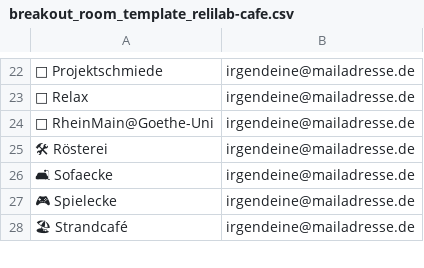
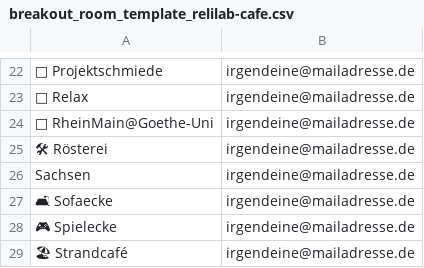
Before and after one commit to rpi-virtuell/relilab, a CSV file: zoom/breakout_room_template_relilab-cafe.csv, drawn as a sheet; only a part is shown, gaps mark what is left out; the diff names each change by its address in the sheet, - before the commit and + after, or states it on an @@ line.

Commit message:
Update breakout_room_template_relilab-cafe.csv
+Sachsen Breakout-Session

```diff
--- a/zoom/breakout_room_template_relilab-cafe.csv
+++ b/zoom/breakout_room_template_relilab-cafe.csv
+row 26: Sachsen | irgendeine@mailadresse.de
```
